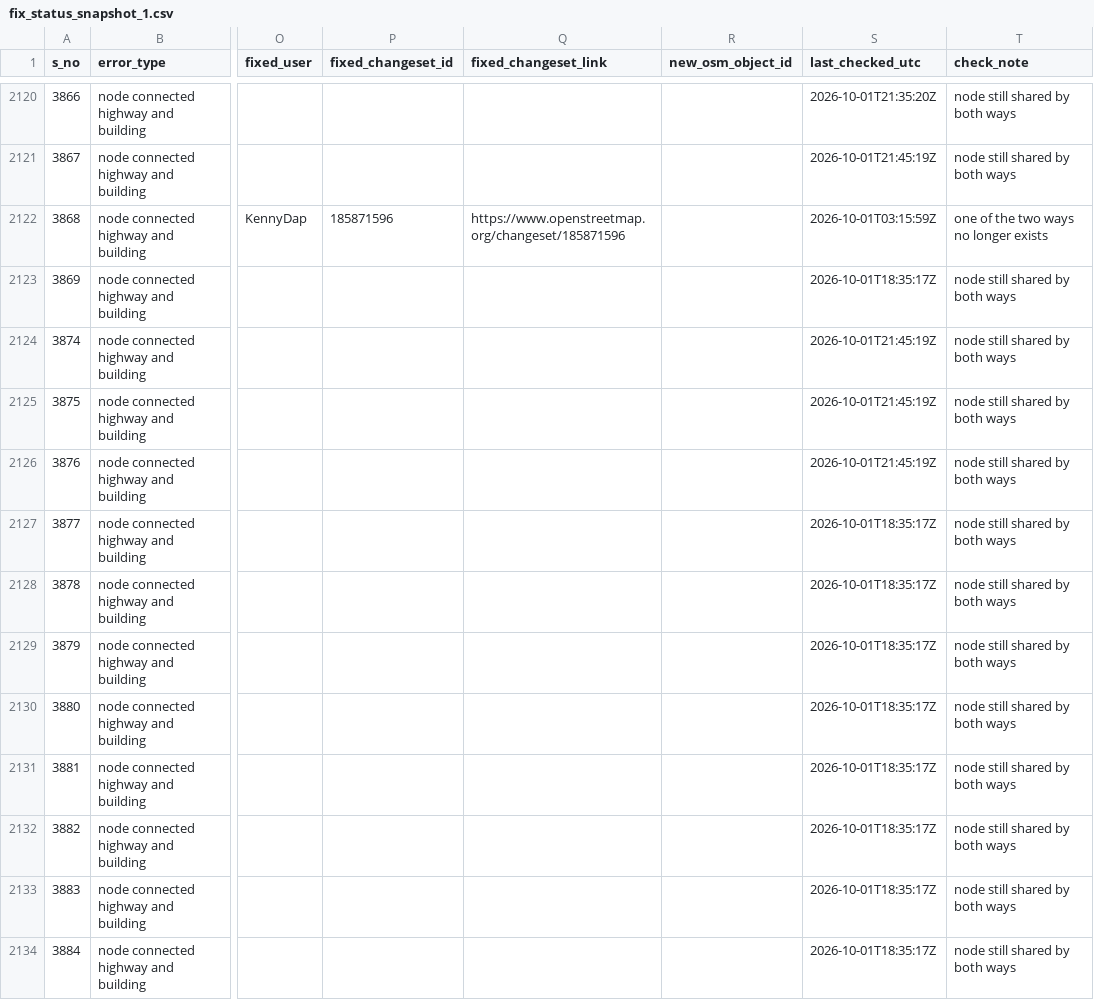
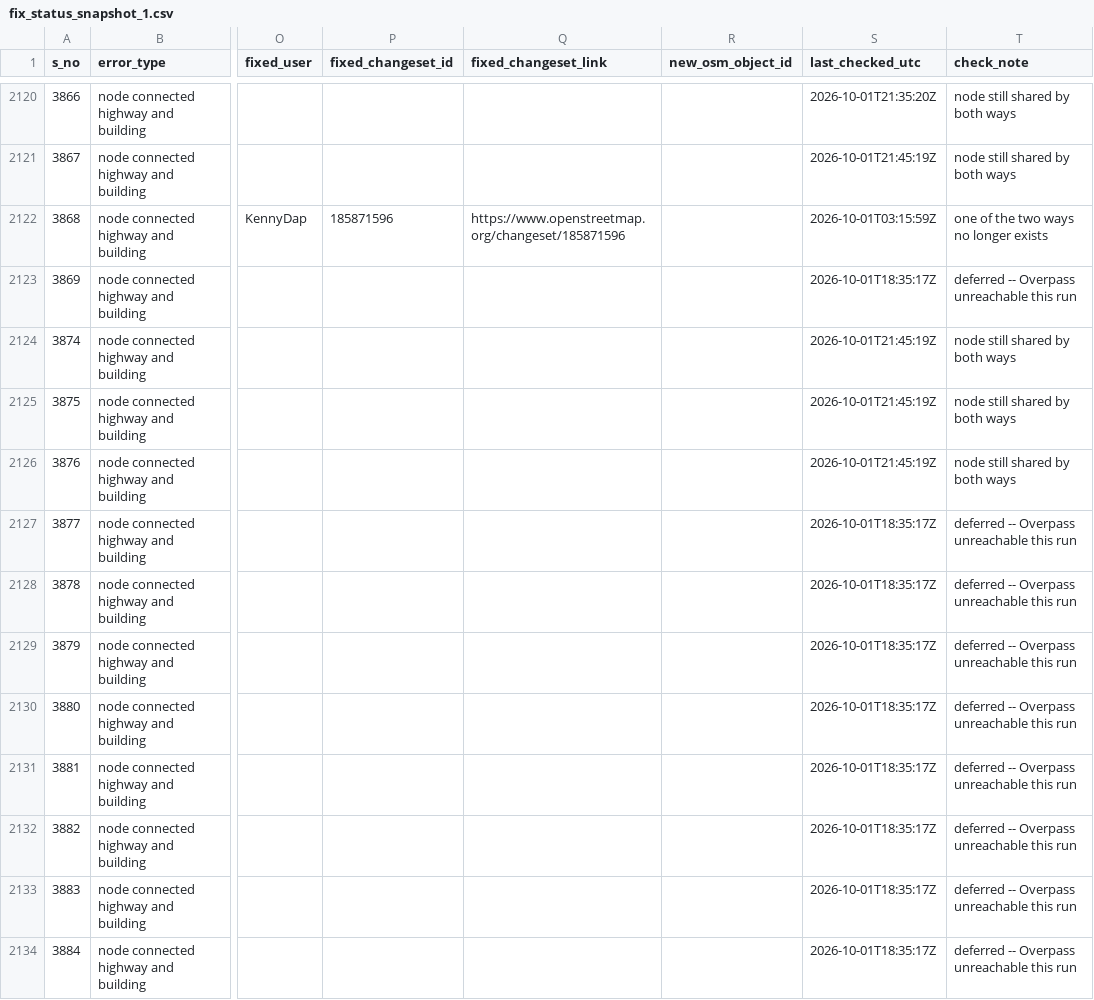
Before and after one commit to KingVik-Planet/OSM_QC_Fix_Tracker.tt_event, a CSV file: data/fix_status_snapshot_1.csv, drawn as a sheet; only a part is shown, gaps mark what is left out; the diff covers the shown part only; the diff names each change by its address in the sheet, - before the commit and + after, or states it on an @@ line.

```diff
--- a/data/fix_status_snapshot_1.csv
+++ b/data/fix_status_snapshot_1.csv
-T2123 (check_note): node still shared by both ways
+T2123 (check_note): deferred -- Overpass unreachable this run
-T2127:T2134 (check_note): node still shared by both ways
+T2127:T2134 (check_note): deferred -- Overpass unreachable this run
```
Also changed, not shown: 107 edited cells elsewhere in this file.
